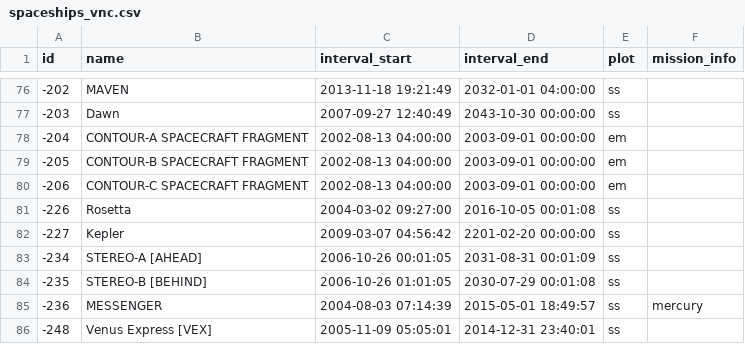
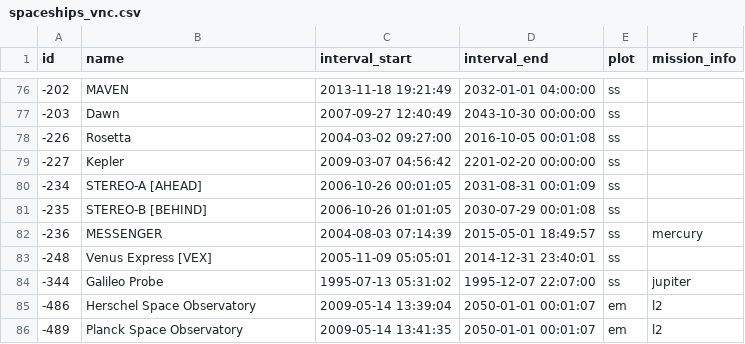
Before and after one commit to HeadleyFJ/infographics_Final, a CSV file: webapp/.data/spaceships_vnc.csv, drawn as a sheet; only a part is shown, gaps mark what is left out; the shorter side is filled out with more unchanged rows.

Commit message:
Update spaceships_vnc.csv

```diff
--- a/webapp/.data/spaceships_vnc.csv
+++ b/webapp/.data/spaceships_vnc.csv
@@ -77,5 +77,2 @@ id,name,interval_start,interval_end,plot,mission_info
 -203,Dawn,2007-09-27 12:40:49,2043-10-30 00:00:00,ss,
--204,CONTOUR-A SPACECRAFT FRAGMENT,2002-08-13 04:00:00,2003-09-01 00:00:00,em,
--205,CONTOUR-B SPACECRAFT FRAGMENT,2002-08-13 04:00:00,2003-09-01 00:00:00,em,
--206,CONTOUR-C SPACECRAFT FRAGMENT,2002-08-13 04:00:00,2003-09-01 00:00:00,em,
 -226,Rosetta,2004-03-02 09:27:00,2016-10-05 00:01:08,ss,
```
